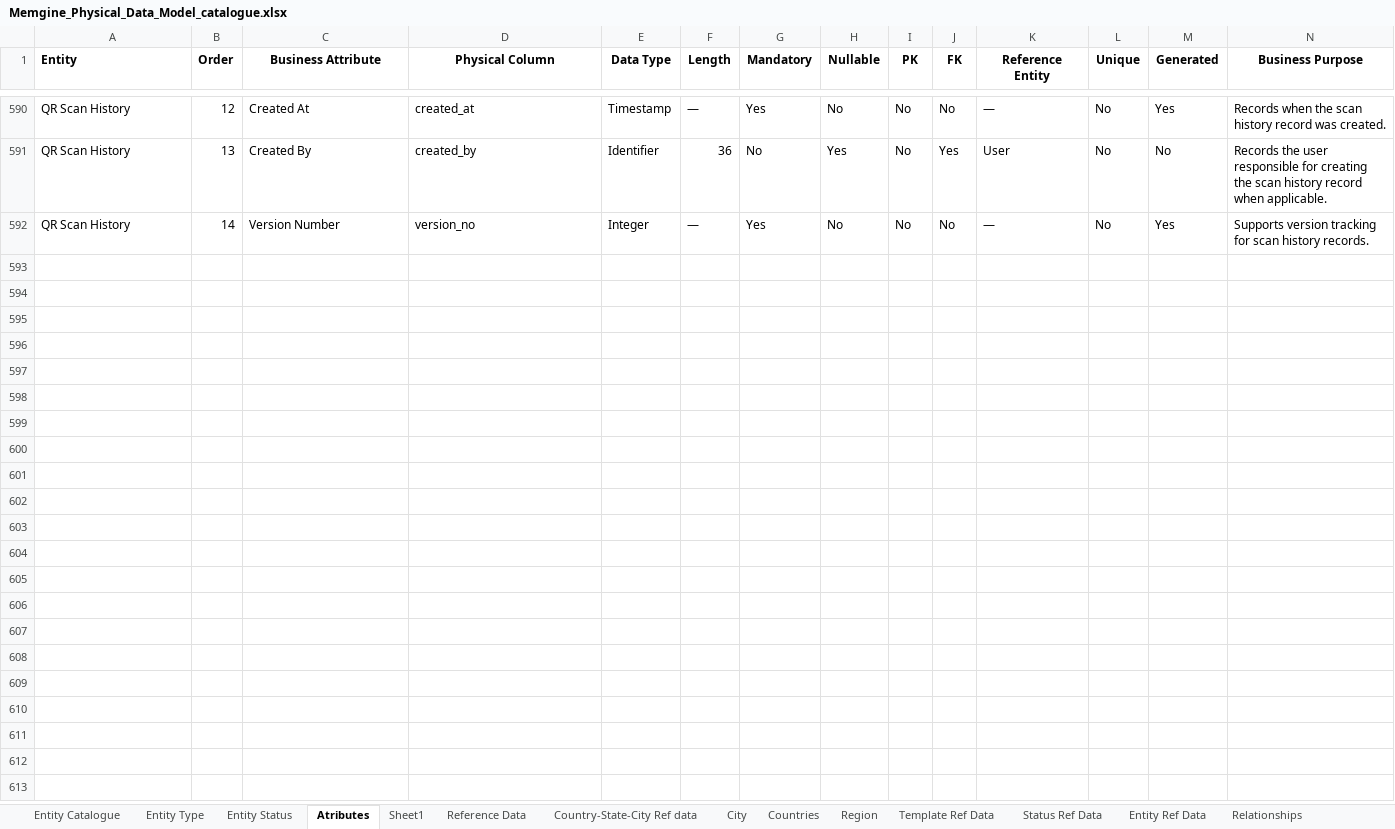
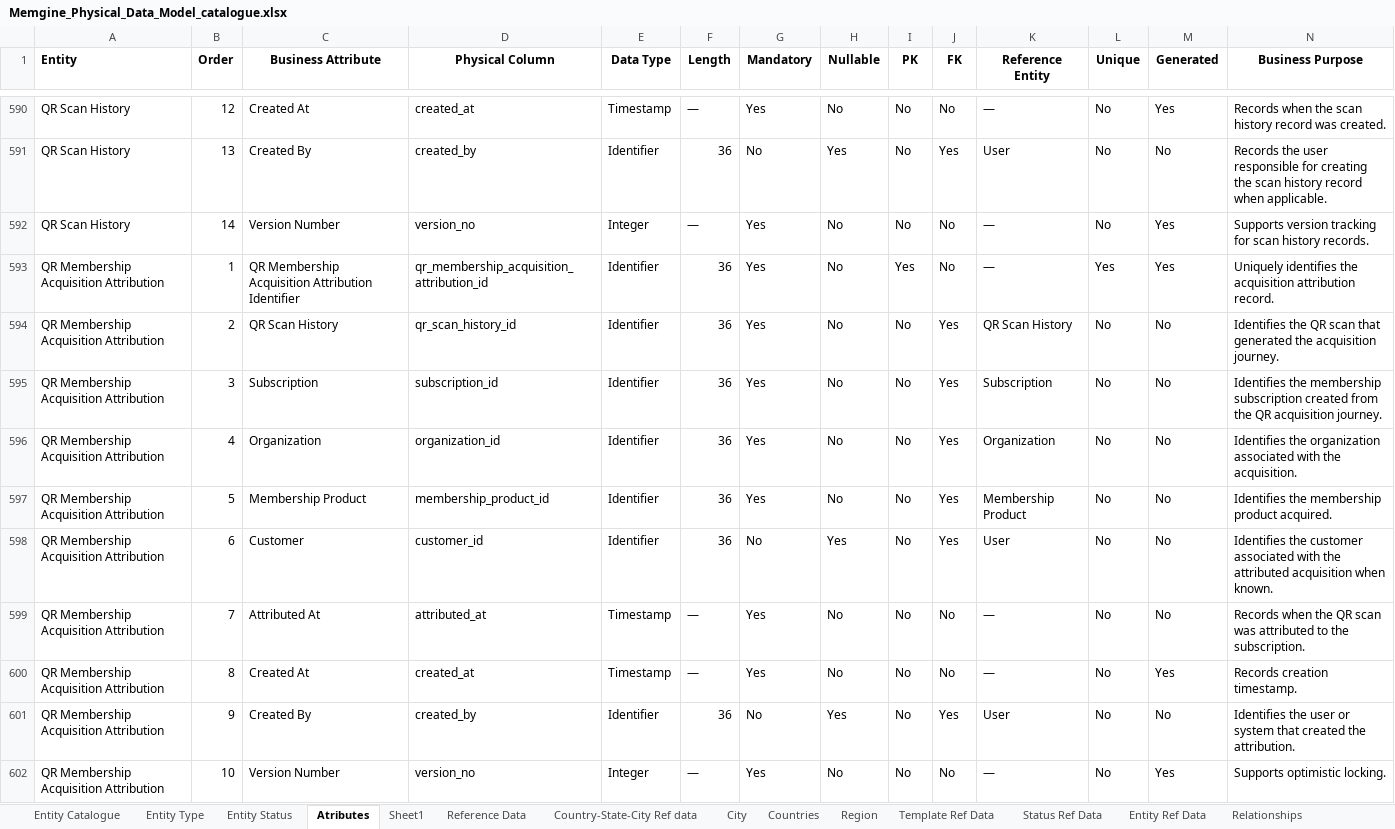
Before and after one commit to mynikatech/memgine, an Excel workbook: docs/domain/Memgine_Physical_Data_Model_catalogue.xlsx, sheet Atributes, drawn as a sheet; only a part is shown, gaps mark what is left out; values as stored, in another font and other column widths than the file's, no borders; rows hold the shown columns only; the diff names each change by its address in the sheet, - before the commit and + after, or states it on an @@ line.

```diff
--- a/docs/domain/Memgine_Physical_Data_Model_catalogue.xlsx (sheet Atributes)
+++ b/docs/domain/Memgine_Physical_Data_Model_catalogue.xlsx (sheet Atributes)
+row 593: QR Membership Acquisition Attribution | 1 | QR Membership Acquisition Attribution Identifier | qr_membership_acquisition_attribution_id | Identifier | 36 | Yes | No | Yes | No | — | Yes | Yes | Uniquely identifies the acquisition attribution record.
+row 594: QR Membership Acquisition Attribution | 2 | QR Scan History | qr_scan_history_id | Identifier | 36 | Yes | No | No | Yes | QR Scan History | No | No | Identifies the QR scan that generated the acquisition journey.
+row 595: QR Membership Acquisition Attribution | 3 | Subscription | subscription_id | Identifier | 36 | Yes | No | No | Yes | Subscription | No | No | Identifies the membership subscription created from the QR acquisition journey.
+row 596: QR Membership Acquisition Attribution | 4 | Organization | organization_id | Identifier | 36 | Yes | No | No | Yes | Organization | No | No | Identifies the organization associated with the acquisition.
+row 597: QR Membership Acquisition Attribution | 5 | Membership Product | membership_product_id | Identifier | 36 | Yes | No | No | Yes | Membership Product | No | No | Identifies the membership product acquired.
+row 598: QR Membership Acquisition Attribution | 6 | Customer | customer_id | Identifier | 36 | No | Yes | No | Yes | User | No | No | Identifies the customer associated with the attributed acquisition when known.
+row 599: QR Membership Acquisition Attribution | 7 | Attributed At | attributed_at | Timestamp | — | Yes | No | No | No | — | No | No | Records when the QR scan was attributed to the subscription.
+row 600: QR Membership Acquisition Attribution | 8 | Created At | created_at | Timestamp | — | Yes | No | No | No | — | No | Yes | Records creation timestamp.
+row 601: QR Membership Acquisition Attribution | 9 | Created By | created_by | Identifier | 36 | No | Yes | No | Yes | User | No | No | Identifies the user or system that created the attribution.
+row 602: QR Membership Acquisition Attribution | 10 | Version Number | version_no | Integer | — | Yes | No | No | No | — | No | Yes | Supports optimistic locking.
```
Also changed, not shown: sheet Relationships, sheet Entity Catalogue, 12 other files.
